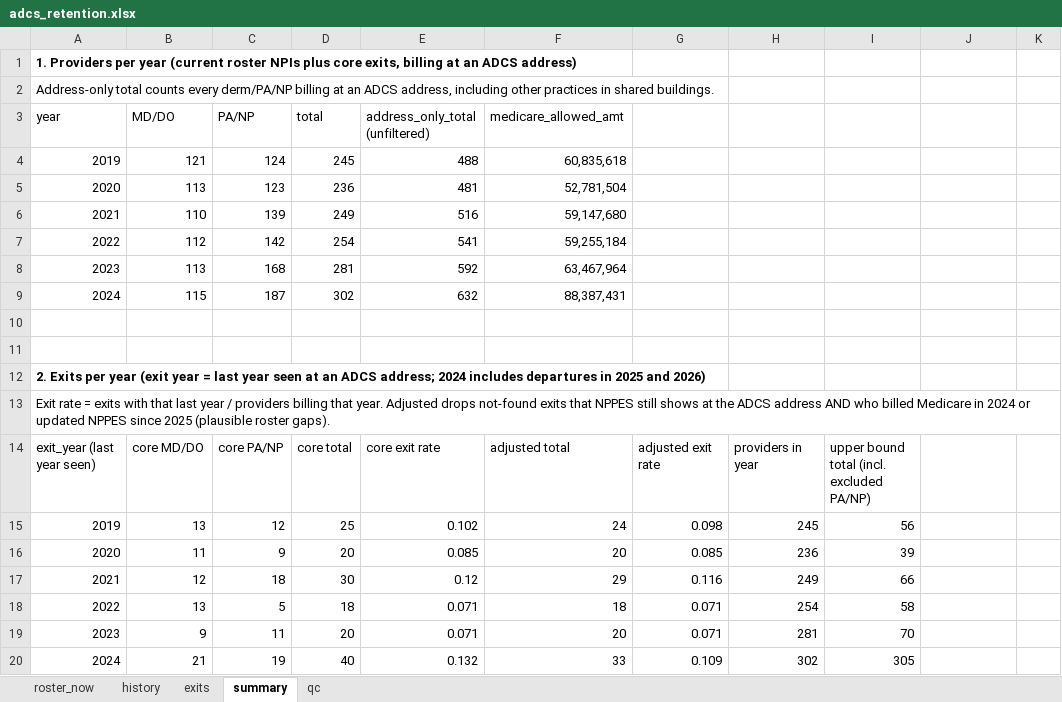
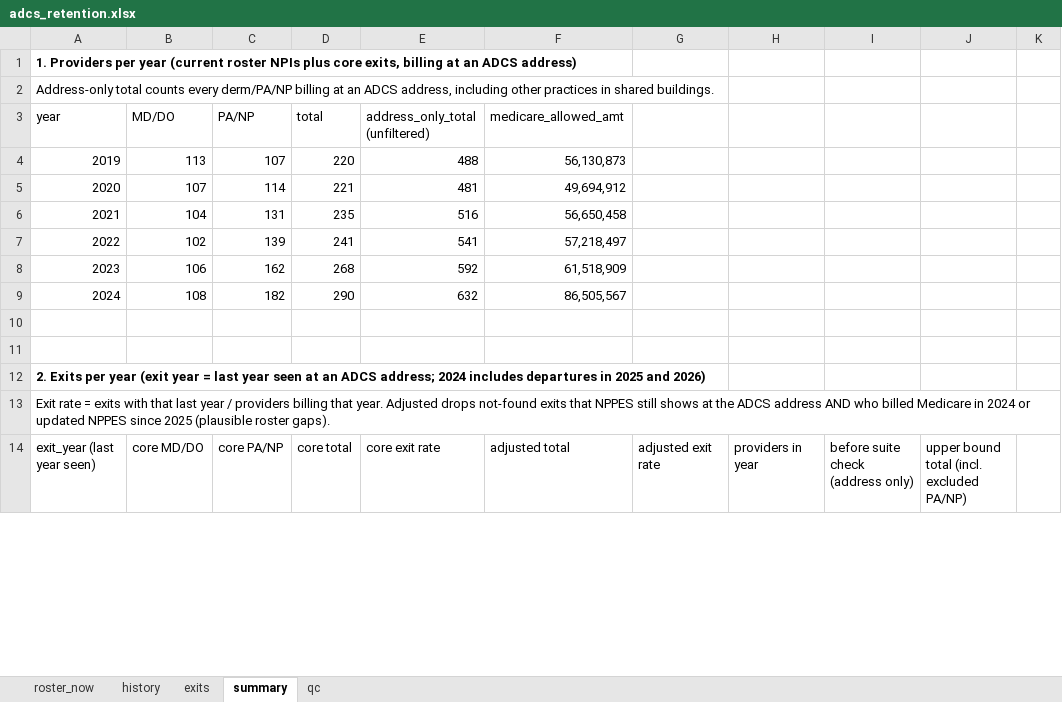
Before and after one commit to kylesturgeonmeru/phys-benchmark, an Excel workbook: adcs-retention/adcs_retention.xlsx, sheet summary, drawn as a sheet; only a part is shown; values as stored, in another font and other column widths than the file's, no borders; removed rows and columns are numbered as before the commit, all else as after; the diff covers the shown part only; the diff names each change by its address in the sheet, - before the commit and + after, or states it on an @@ line.

```diff
--- a/adcs-retention/adcs_retention.xlsx (sheet summary)
+++ b/adcs-retention/adcs_retention.xlsx (sheet summary)
-B4 (MD/DO): 121
+B4 (MD/DO): 113
-C4 (PA/NP): 124
+C4 (PA/NP): 107
-D4 (total): 245
+D4 (total): 220
-F4 (medicare_allowed_amt): 60,835,618
+F4 (medicare_allowed_amt): 56,130,873
-B5 (MD/DO): 113
+B5 (MD/DO): 107
-C5 (PA/NP): 123
+C5 (PA/NP): 114
-D5 (total): 236
+D5 (total): 221
-F5 (medicare_allowed_amt): 52,781,504
+F5 (medicare_allowed_amt): 49,694,912
-B6 (MD/DO): 110
+B6 (MD/DO): 104
-C6 (PA/NP): 139
+C6 (PA/NP): 131
-D6 (total): 249
+D6 (total): 235
-F6 (medicare_allowed_amt): 59,147,680
+F6 (medicare_allowed_amt): 56,650,458
-B7 (MD/DO): 112
+B7 (MD/DO): 102
-C7 (PA/NP): 142
+C7 (PA/NP): 139
-D7 (total): 254
+D7 (total): 241
-F7 (medicare_allowed_amt): 59,255,184
+F7 (medicare_allowed_amt): 57,218,497
-B8 (MD/DO): 113
+B8 (MD/DO): 106
-C8 (PA/NP): 168
+C8 (PA/NP): 162
-D8 (total): 281
+D8 (total): 268
-F8 (medicare_allowed_amt): 63,467,964
+F8 (medicare_allowed_amt): 61,518,909
-B9 (MD/DO): 115
+B9 (MD/DO): 108
-C9 (PA/NP): 187
+C9 (PA/NP): 182
-D9 (total): 302
+D9 (total): 290
-F9 (medicare_allowed_amt): 88,387,431
+F9 (medicare_allowed_amt): 86,505,567
-I14: upper bound total (incl. excluded PA/NP)
+I14: before suite check (address only)
-J14: (empty)
+J14: upper bound total (incl. excluded PA/NP)
-row 15: 2019 | 13 | 12 | 25 | 0.102 | 24 | 0.098 | 245 | 56
-row 16: 2020 | 11 | 9 | 20 | 0.085 | 20 | 0.085 | 236 | 39
-row 17: 2021 | 12 | 18 | 30 | 0.12 | 29 | 0.116 | 249 | 66
-row 18: 2022 | 13 | 5 | 18 | 0.071 | 18 | 0.071 | 254 | 58
-row 19: 2023 | 9 | 11 | 20 | 0.071 | 20 | 0.071 | 281 | 70
-row 20: 2024 | 21 | 19 | 40 | 0.132 | 33 | 0.109 | 302 | 305
```
Also changed, not shown: 21 added rows, 15 removed rows, 1 moved row and 38 edited cells elsewhere in this sheet, sheet exits, sheet qc, sheet history, 1 other file.
